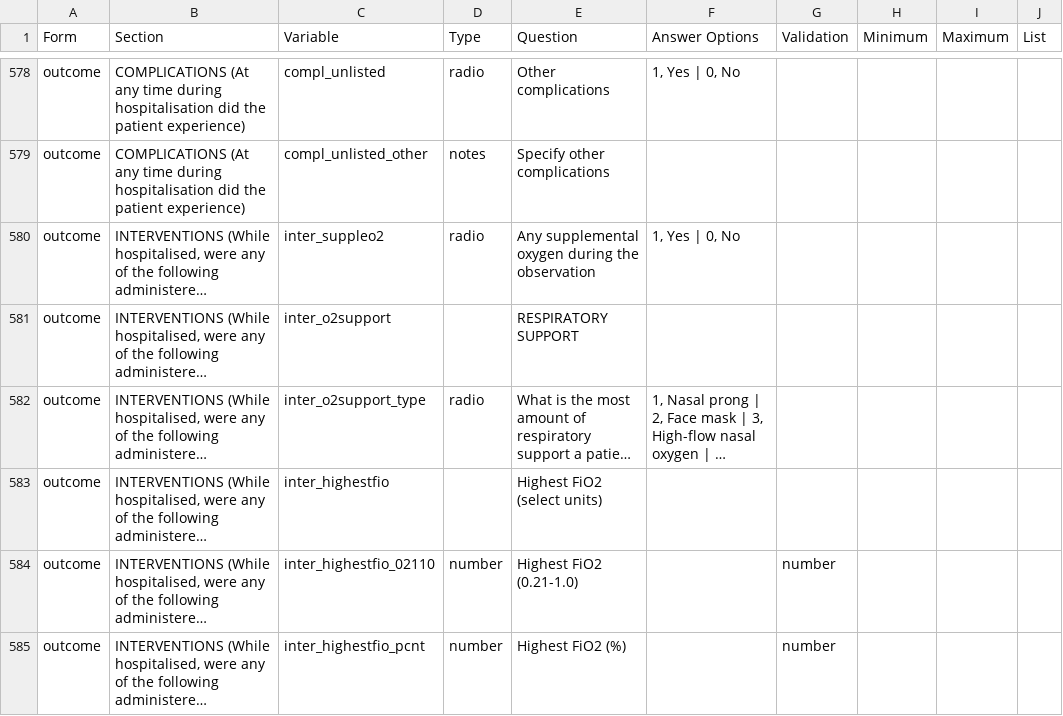
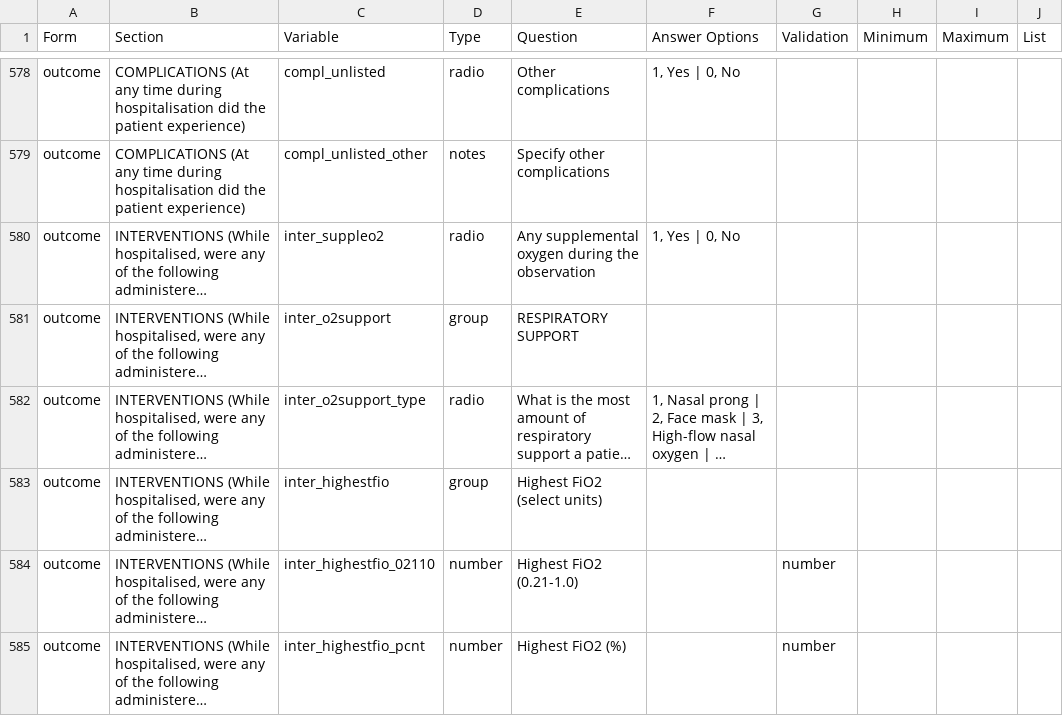
Before and after one commit to EstebanGarciaG/ISARIC_CORE_CRF_test, a CSV file: ICC 1/ICC 1.0.0/ICC_Instrument.csv, drawn as a sheet; only a part is shown, gaps mark what is left out; long unchanged cells end in …; the diff names each change by its address in the sheet, - before the commit and + after, or states it on an @@ line.

Commit message:
Update ICC_Instrument.csv

```diff
--- a/ICC 1/ICC 1.0.0/ICC_Instrument.csv
+++ b/ICC 1/ICC 1.0.0/ICC_Instrument.csv
-D581 (Type): (empty)
+D581 (Type): group
-D583 (Type): (empty)
+D583 (Type): group
```
